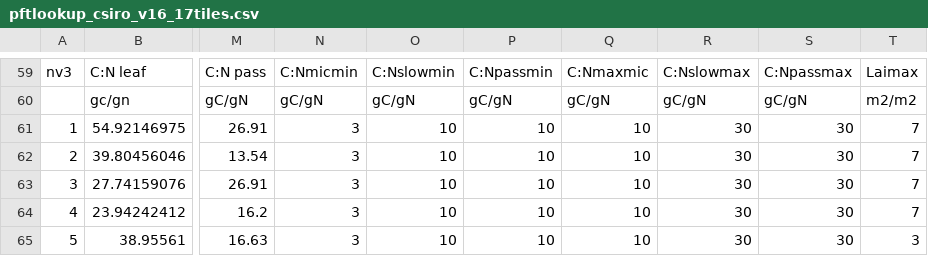
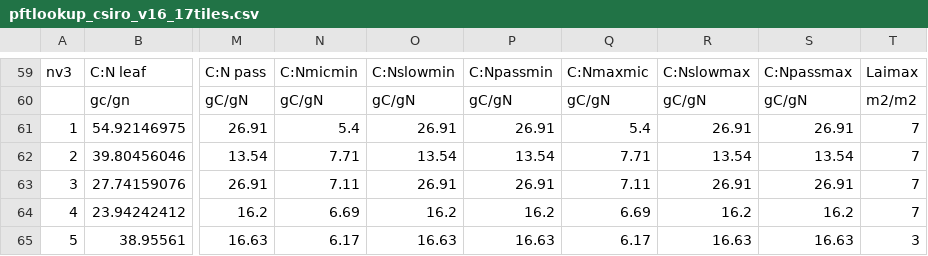
Before and after one commit to CABLE-LSM/CABLE-svn-archive, a CSV file: yxw599/CABLE-AUX/core/biogeochem/pftlookup_csiro_v16_17tiles.csv, drawn as a sheet; only a part is shown, gaps mark what is left out; the diff covers the shown part only; the diff names each change by its address in the sheet, - before the commit and + after, or states it on an @@ line.

Commit message:
changed the range of C:N ratios of SOM to be constant ie. max=mean=min

```diff
--- a/yxw599/CABLE-AUX/core/biogeochem/pftlookup_csiro_v16_17tiles.csv
+++ b/yxw599/CABLE-AUX/core/biogeochem/pftlookup_csiro_v16_17tiles.csv
-N61: 3
+N61: 5.4
-O61: 10
+O61: 26.91
-P61: 10
+P61: 26.91
-Q61: 10
+Q61: 5.4
-R61: 30
+R61: 26.91
-S61: 30
+S61: 26.91
-N62: 3
+N62: 7.71
-O62: 10
+O62: 13.54
-P62: 10
+P62: 13.54
-Q62: 10
+Q62: 7.71
-R62: 30
+R62: 13.54
-S62: 30
+S62: 13.54
-N63: 3
+N63: 7.11
-O63: 10
+O63: 26.91
-P63: 10
+P63: 26.91
-Q63: 10
+Q63: 7.11
-R63: 30
+R63: 26.91
-S63: 30
+S63: 26.91
-N64: 3
+N64: 6.69
-O64: 10
+O64: 16.2
-P64: 10
+P64: 16.2
-Q64: 10
+Q64: 6.69
-R64: 30
+R64: 16.2
-S64: 30
+S64: 16.2
-N65: 3
+N65: 6.17
-O65: 10
+O65: 16.63
-P65: 10
+P65: 16.63
-Q65: 10
+Q65: 6.17
-R65: 30
+R65: 16.63
-S65: 30
+S65: 16.63
```
Also changed, not shown: 72 edited cells elsewhere in this file.
